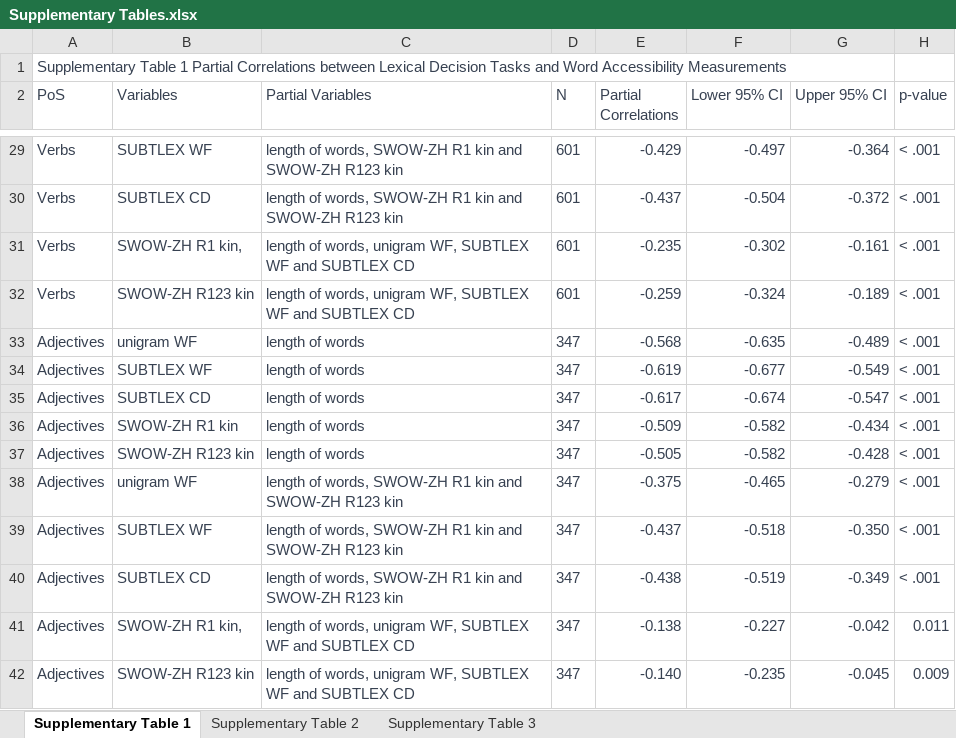
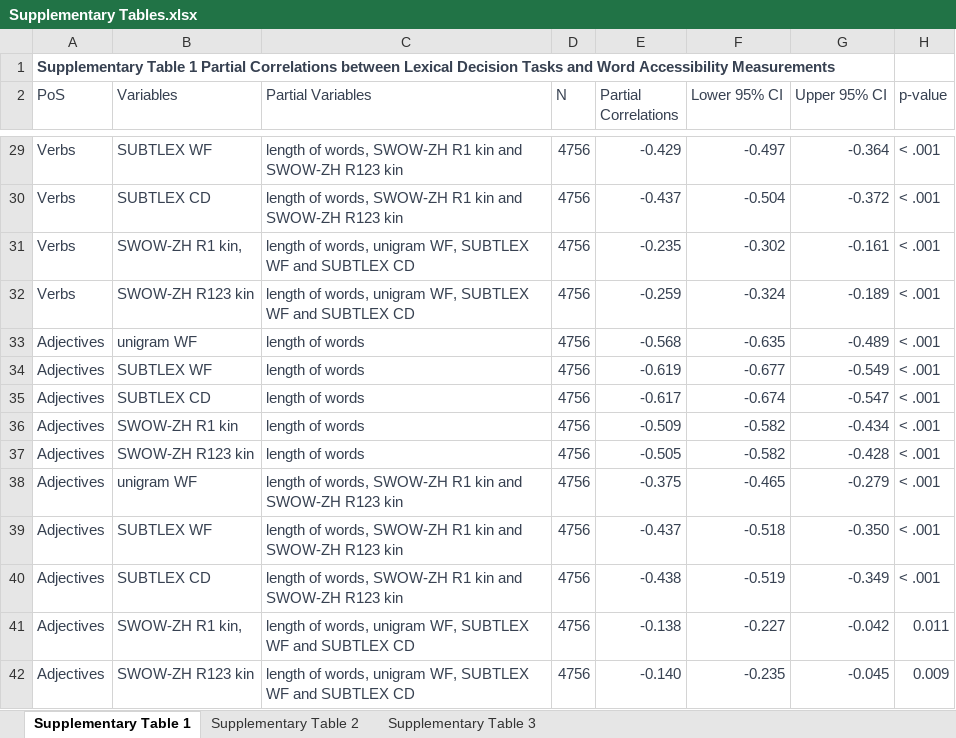
Before and after one commit to lib314a/SWOWZH, an Excel workbook: data/Supplementary Tables.xlsx, sheet Supplementary Table 1, drawn as a sheet; only a part is shown, gaps mark what is left out; values as stored, in another font and other column widths than the file's, no borders; the diff covers the shown part only; the diff names each change by its address in the sheet, - before the commit and + after, or states it on an @@ line.

```diff
--- a/data/Supplementary Tables.xlsx (sheet Supplementary Table 1)
+++ b/data/Supplementary Tables.xlsx (sheet Supplementary Table 1)
-A1 bold: off
+A1 bold: on
-D29:D32 (N): 601
+D29:D32 (N): 4756
-D33:D42 (N): 347
+D33:D42 (N): 4756
```
Also changed, not shown: 16 edited cells and cell formats elsewhere in this sheet, sheet Supplementary Table 3, 2 other files.
